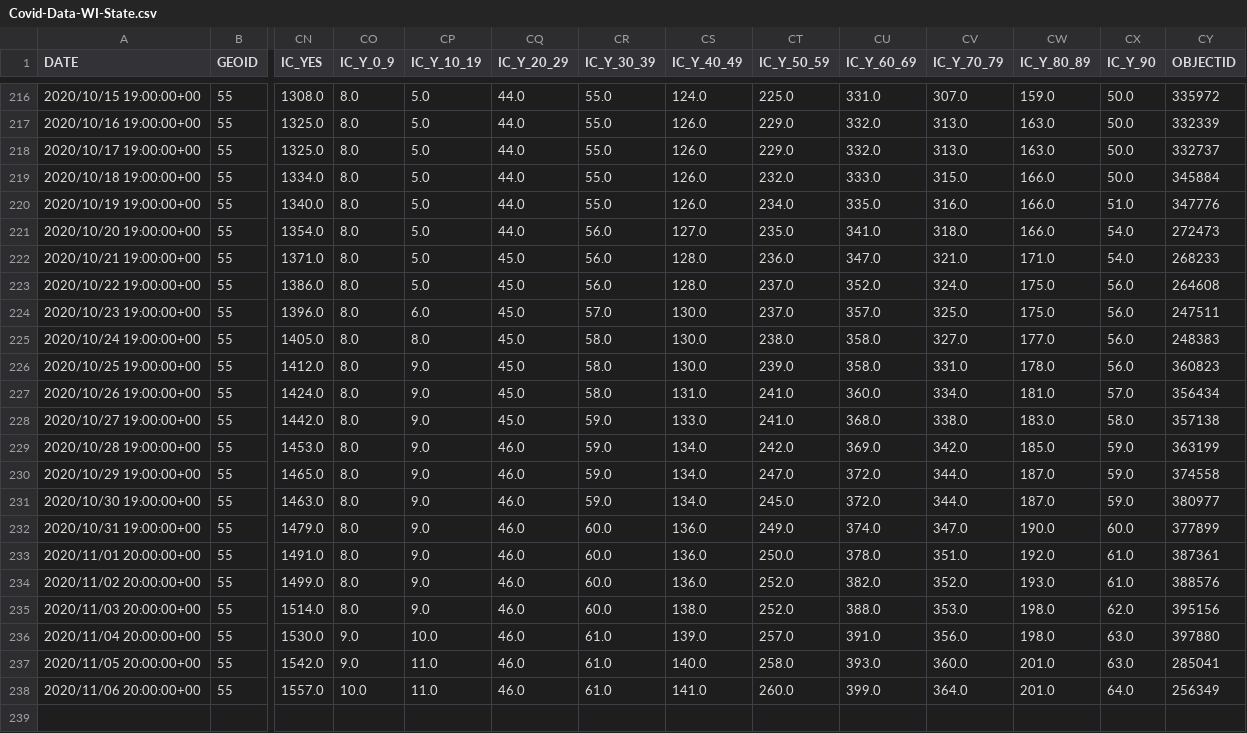
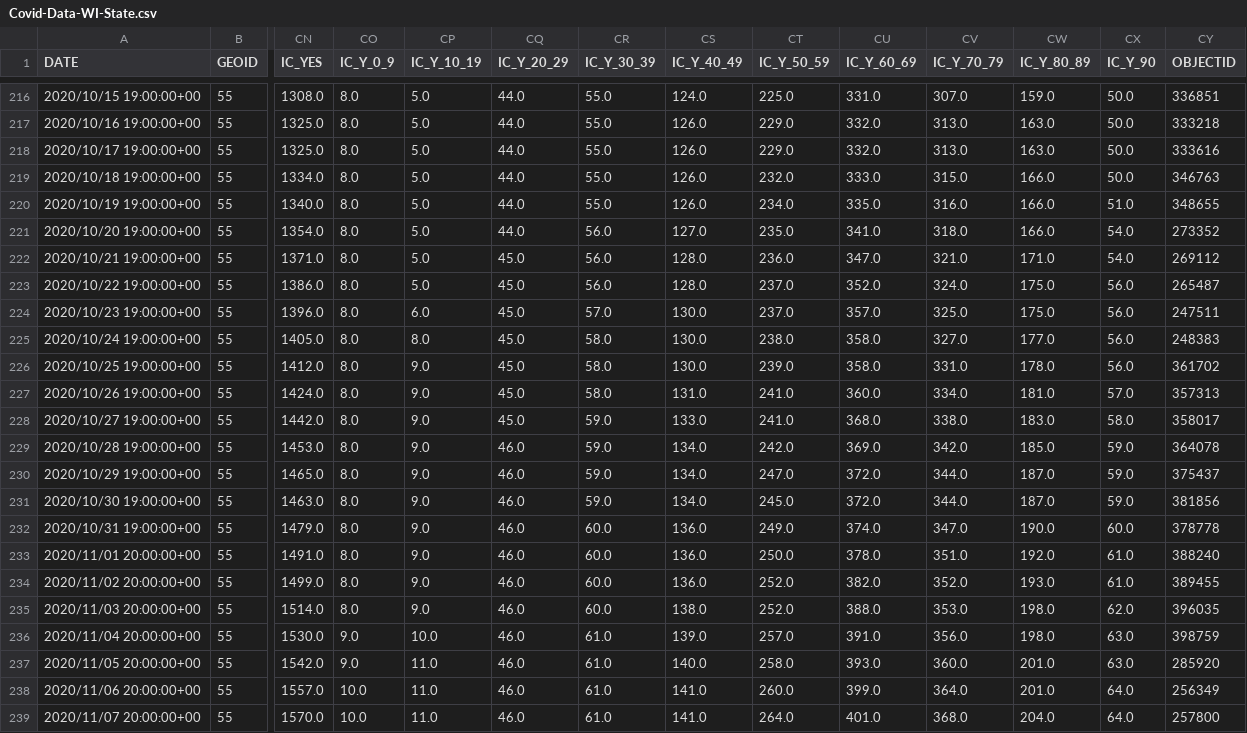
Before and after one commit to mattbayer/covid-wisconsin, a CSV file: data/Covid-Data-WI-State.csv, drawn as a sheet; only a part is shown, gaps mark what is left out; rows hold the shown columns only; the diff covers the shown part only; the diff names each change by its address in the sheet, - before the commit and + after, or states it on an @@ line.

```diff
--- a/data/Covid-Data-WI-State.csv
+++ b/data/Covid-Data-WI-State.csv
-CY216 (OBJECTID): 335972
+CY216 (OBJECTID): 336851
-CY217 (OBJECTID): 332339
+CY217 (OBJECTID): 333218
-CY218 (OBJECTID): 332737
+CY218 (OBJECTID): 333616
-CY219 (OBJECTID): 345884
+CY219 (OBJECTID): 346763
-CY220 (OBJECTID): 347776
+CY220 (OBJECTID): 348655
-CY221 (OBJECTID): 272473
+CY221 (OBJECTID): 273352
-CY222 (OBJECTID): 268233
+CY222 (OBJECTID): 269112
-CY223 (OBJECTID): 264608
+CY223 (OBJECTID): 265487
-CY226 (OBJECTID): 360823
+CY226 (OBJECTID): 361702
-CY227 (OBJECTID): 356434
+CY227 (OBJECTID): 357313
-CY228 (OBJECTID): 357138
+CY228 (OBJECTID): 358017
-CY229 (OBJECTID): 363199
+CY229 (OBJECTID): 364078
-CY230 (OBJECTID): 374558
+CY230 (OBJECTID): 375437
-CY231 (OBJECTID): 380977
+CY231 (OBJECTID): 381856
-CY232 (OBJECTID): 377899
+CY232 (OBJECTID): 378778
-CY233 (OBJECTID): 387361
+CY233 (OBJECTID): 388240
-CY234 (OBJECTID): 388576
+CY234 (OBJECTID): 389455
-CY235 (OBJECTID): 395156
+CY235 (OBJECTID): 396035
-CY236 (OBJECTID): 397880
+CY236 (OBJECTID): 398759
-CY237 (OBJECTID): 285041
+CY237 (OBJECTID): 285920
+row 239: 2020/11/07 20:00:00+00 | 55 | 1570.0 | 10.0 | 11.0 | 46.0 | 61.0 | 141.0 | 264.0 | 401.0 | 368.0 | 204.0 | 64.0 | 257800
```
Also changed, not shown: 24 edited cells elsewhere in this file, 7 other files.
